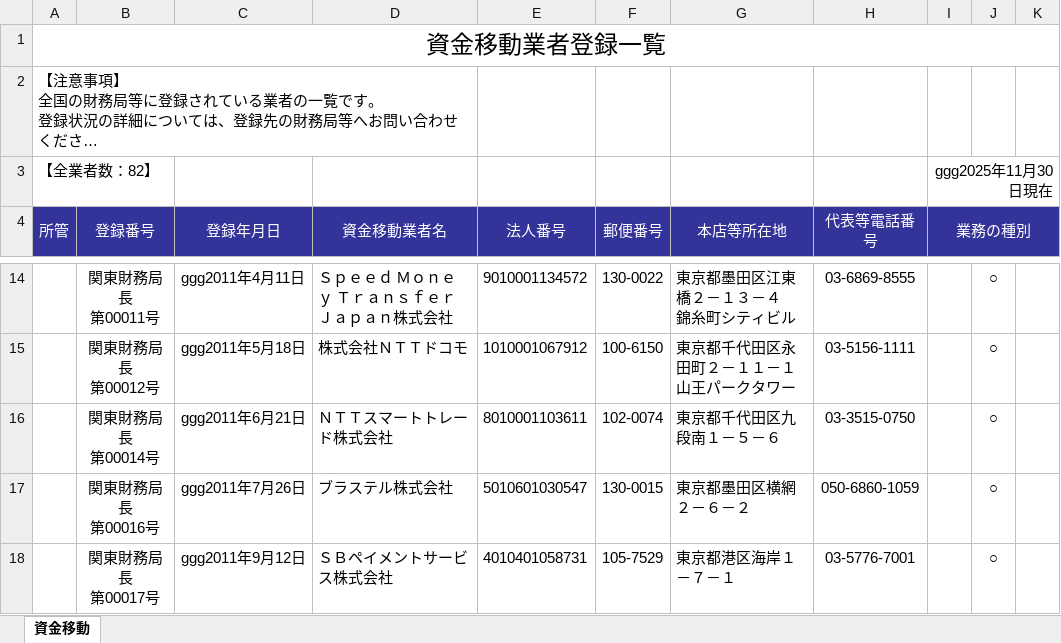
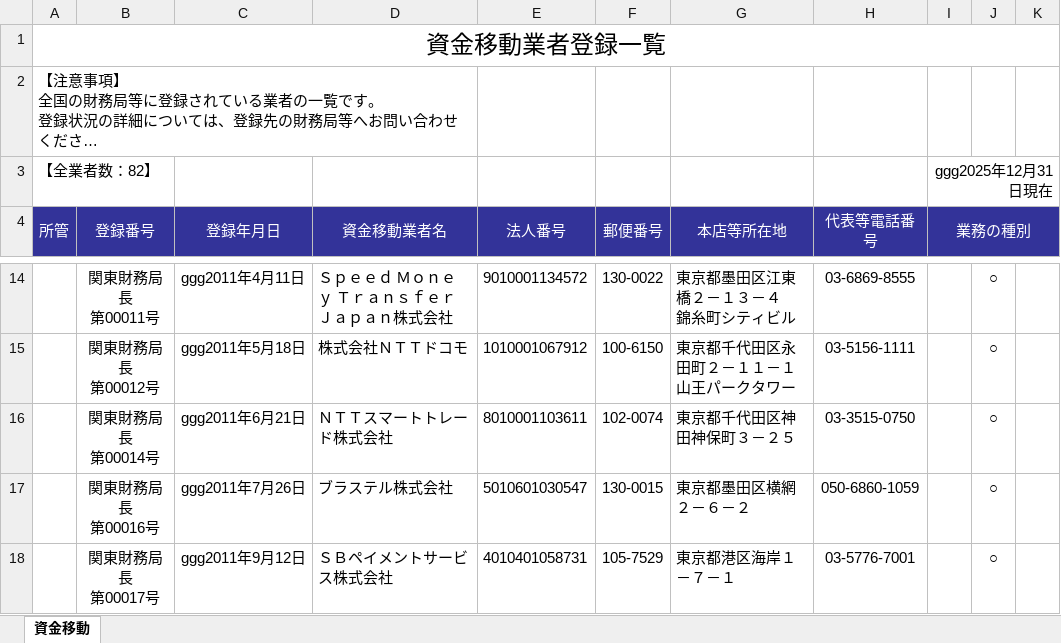
Before and after one commit to eu1130strawberryfieldsforever-glitch/fsa-watcher, an Excel workbook: data/previous.xlsx, sheet 資金移動, drawn as a sheet; only a part is shown, gaps mark what is left out; long unchanged cells end in …; values as stored, in another font and other column widths than the file's, no borders; the diff names each change by its address in the sheet, - before the commit and + after, or states it on an @@ line.

```diff
--- a/data/previous.xlsx (sheet 資金移動)
+++ b/data/previous.xlsx (sheet 資金移動)
-I3 (業務の種別): ggg2025年11月30日現在
+I3 (業務の種別): ggg2025年12月31日現在
-G16 (本店等所在地): 東京都千代田区九段南１－５－６
+G16 (本店等所在地): 東京都千代田区神田神保町３－２５
```
